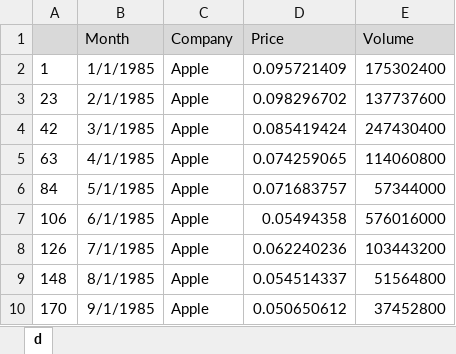
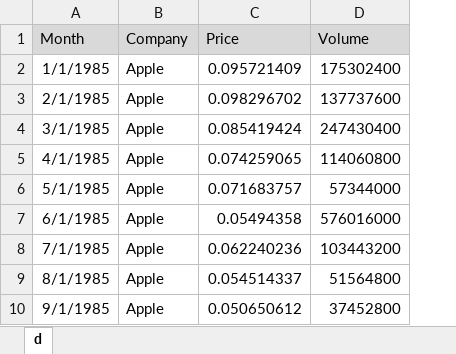
Before and after one commit to dgerbing/data, an Excel workbook: StockPrice.xlsx, sheet d, drawn as a sheet; only a part is shown; values as stored, in another font and other column widths than the file's, no borders; the diff names each change by its address in the sheet, - before the commit and + after, or states it on an @@ line.

```diff
--- a/StockPrice.xlsx (sheet d)
+++ b/StockPrice.xlsx (sheet d)
-column A, rows 2-10: 1 | 23 | 42 | 63 | 84 | 106 | 126 | 148 | 170
```
Also changed, not shown: 1 other file.
